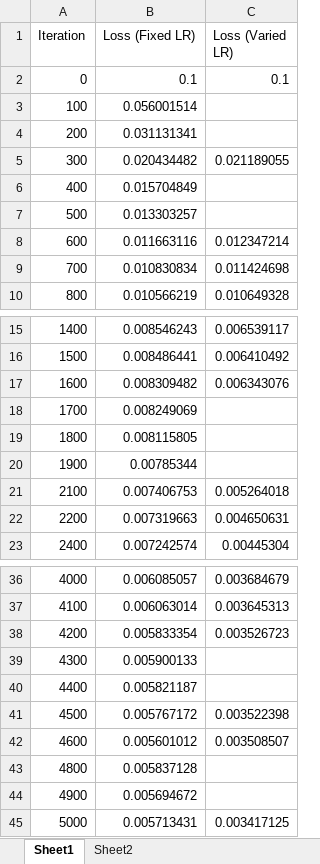
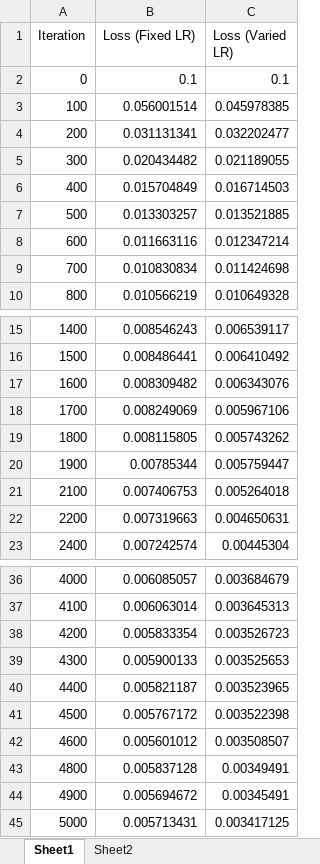
Before and after one commit to sarahlecam/Neural-Networks-Analysis, an Excel workbook: NeuralNetwork_Loss_Function.xlsx, sheet Sheet1, drawn as a sheet; only a part is shown, gaps mark what is left out; values as stored, in another font and other column widths than the file's, no borders; charts and pictures not drawn; the diff covers the shown part only; the diff names each change by its address in the sheet, - before the commit and + after, or states it on an @@ line.

```diff
--- a/NeuralNetwork_Loss_Function.xlsx (sheet Sheet1)
+++ b/NeuralNetwork_Loss_Function.xlsx (sheet Sheet1)
-C3 (Loss (Varied LR)): (empty)
+C3 (Loss (Varied LR)): 0.045978385
-C4 (Loss (Varied LR)): (empty)
+C4 (Loss (Varied LR)): 0.032202477
-C6 (Loss (Varied LR)): (empty)
+C6 (Loss (Varied LR)): 0.016714503
-C7 (Loss (Varied LR)): (empty)
+C7 (Loss (Varied LR)): 0.013521885
-C18 (Loss (Varied LR)): (empty)
+C18 (Loss (Varied LR)): 0.005967106
-C19 (Loss (Varied LR)): (empty)
+C19 (Loss (Varied LR)): 0.005743262
-C20 (Loss (Varied LR)): (empty)
+C20 (Loss (Varied LR)): 0.005759447
-C39 (Loss (Varied LR)): (empty)
+C39 (Loss (Varied LR)): 0.003525653
-C40 (Loss (Varied LR)): (empty)
+C40 (Loss (Varied LR)): 0.003523965
-C43 (Loss (Varied LR)): (empty)
+C43 (Loss (Varied LR)): 0.00349491
-C44 (Loss (Varied LR)): (empty)
+C44 (Loss (Varied LR)): 0.00345491
```
Also changed, not shown: 2 edited cells elsewhere in this sheet, charts or pictures, 2 other files.
